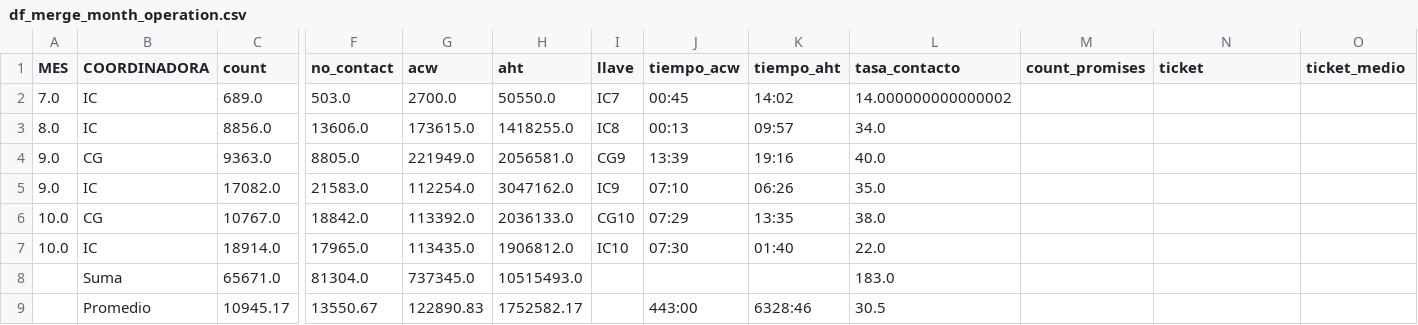
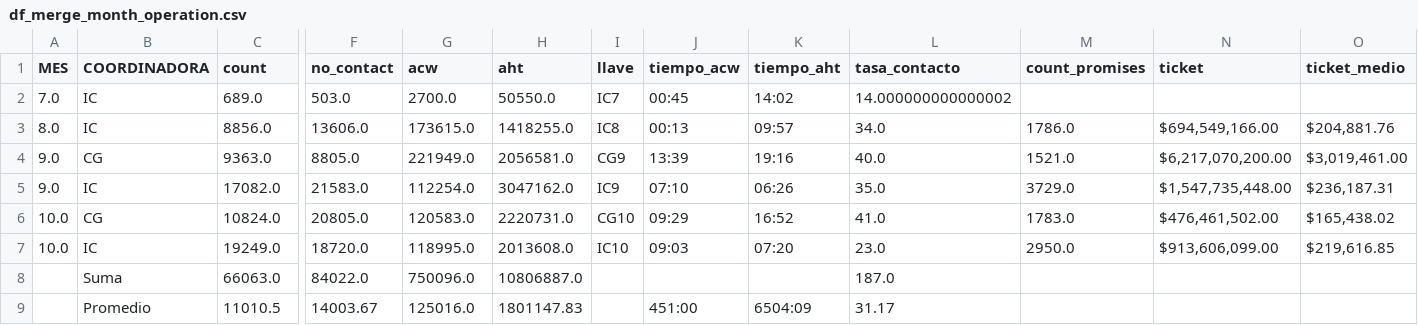
Before and after one commit to jherrera-cab/Nodos_report, a CSV file: data/procesed/merge/merge_df/df_merge_month_operation.csv, drawn as a sheet; only a part is shown, gaps mark what is left out; removed rows and columns are numbered as before the commit, all else as after; rows hold the shown columns only; the diff names each change by its address in the sheet, - before the commit and + after, or states it on an @@ line.

```diff
--- a/data/procesed/merge/merge_df/df_merge_month_operation.csv
+++ b/data/procesed/merge/merge_df/df_merge_month_operation.csv
-M3 (count_promises): (empty)
+M3 (count_promises): 1786.0
-N3 (ticket): (empty)
+N3 (ticket): $694,549,166.00
-O3 (ticket_medio): (empty)
+O3 (ticket_medio): $204,881.76
-M4 (count_promises): (empty)
+M4 (count_promises): 1521.0
-N4 (ticket): (empty)
+N4 (ticket): $6,217,070,200.00
-O4 (ticket_medio): (empty)
+O4 (ticket_medio): $3,019,461.00
-M5 (count_promises): (empty)
+M5 (count_promises): 3729.0
-N5 (ticket): (empty)
+N5 (ticket): $1,547,735,448.00
-O5 (ticket_medio): (empty)
+O5 (ticket_medio): $236,187.31
-row 6: 10.0 | CG | 10767.0 | 18842.0 | 113392.0 | 2036133.0 | CG10 | 07:29 | 13:35 | 38.0
-row 7: 10.0 | IC | 18914.0 | 17965.0 | 113435.0 | 1906812.0 | IC10 | 07:30 | 01:40 | 22.0
-row 8:  | Suma | 65671.0 | 81304.0 | 737345.0 | 10515493.0 |  |  |  | 183.0
-row 9:  | Promedio | 10945.17 | 13550.67 | 122890.83 | 1752582.17 |  | 443:00 | 6328:46 | 30.5
+row 6: 10.0 | CG | 10824.0 | 20805.0 | 120583.0 | 2220731.0 | CG10 | 09:29 | 16:52 | 41.0 | 1783.0 | $476,461,502.00 | $165,438.02
+row 7: 10.0 | IC | 19249.0 | 18720.0 | 118995.0 | 2013608.0 | IC10 | 09:03 | 07:20 | 23.0 | 2950.0 | $913,606,099.00 | $219,616.85
+row 8:  | Suma | 66063.0 | 84022.0 | 750096.0 | 10806887.0 |  |  |  | 187.0
+row 9:  | Promedio | 11010.5 | 14003.67 | 125016.0 | 1801147.83 |  | 451:00 | 6504:09 | 31.17
```
Also changed, not shown: data/procesed/merge/merge_df/df_merge_day.csv, data/procesed/merge/merge_df/df_merge_month.csv, 14 other files.
